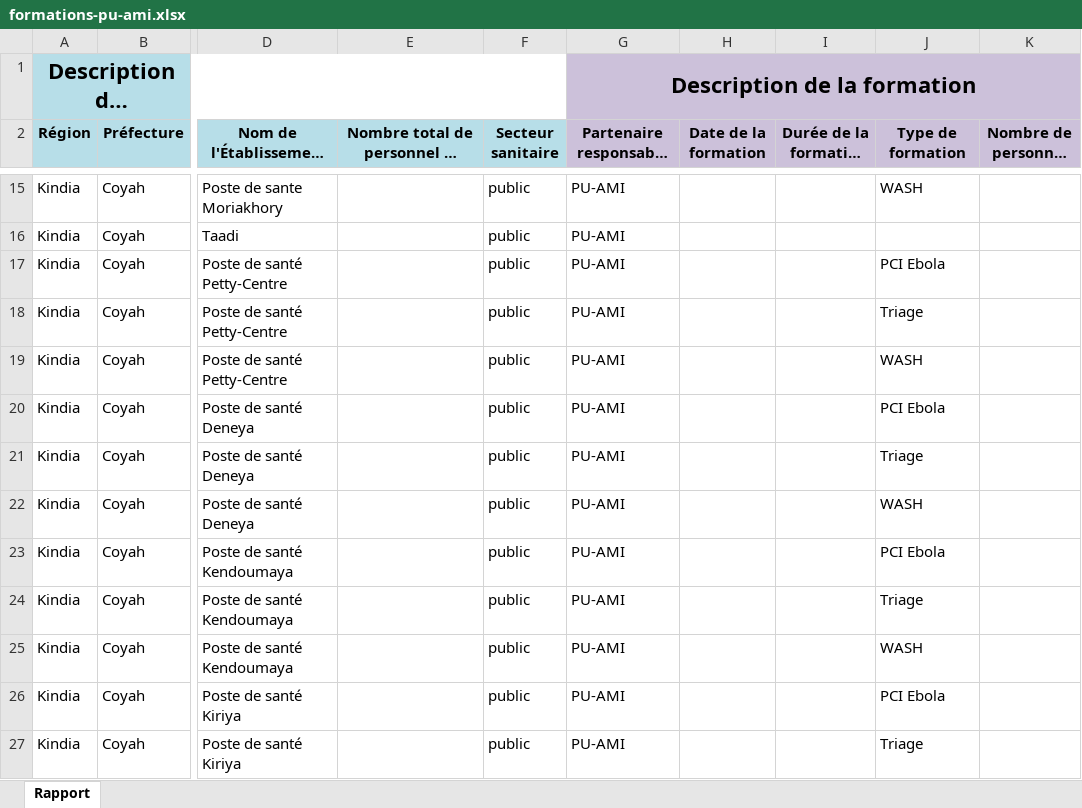
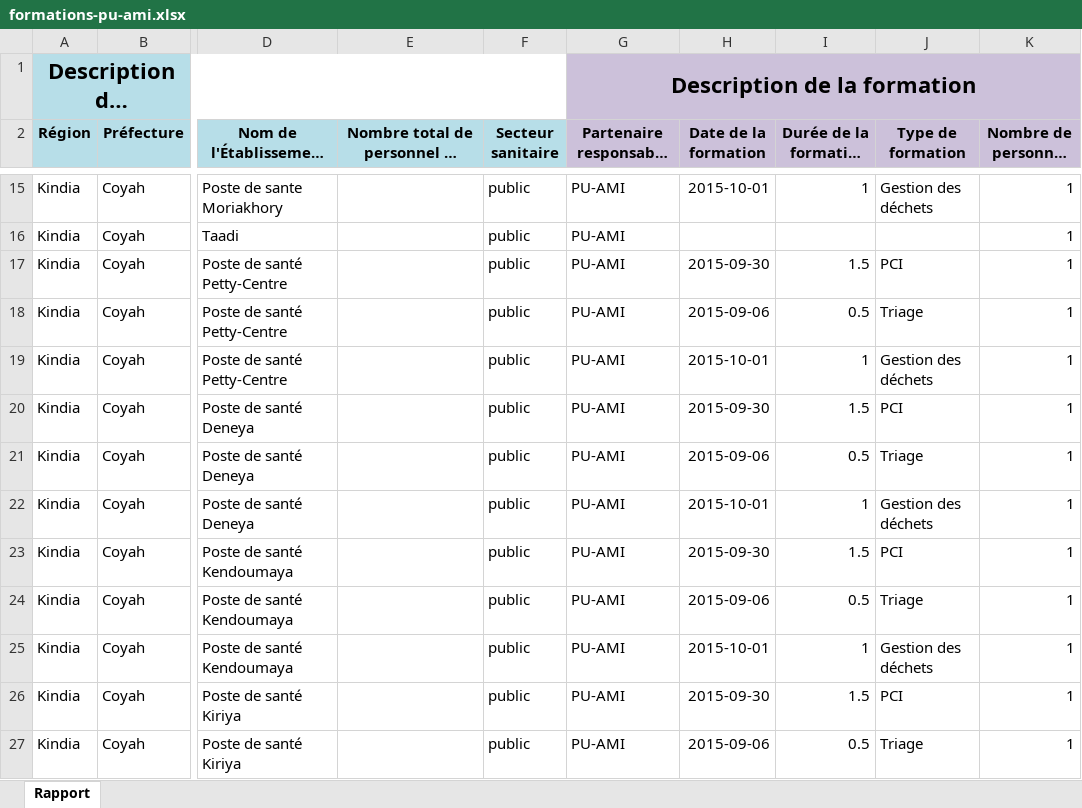
Before and after one commit to OCHA-DAP/guinea-ipc, an Excel workbook: Uploads/PU AMI IPC uploads/formations-pu-ami.xlsx, sheet Rapport, drawn as a sheet; only a part is shown, gaps mark what is left out; long unchanged cells end in …; values as stored, in another font and other column widths than the file's, no borders; the diff covers the shown part only; the diff names each change by its address in the sheet, - before the commit and + after, or states it on an @@ line.

```diff
--- a/Uploads/PU AMI IPC uploads/formations-pu-ami.xlsx (sheet Rapport)
+++ b/Uploads/PU AMI IPC uploads/formations-pu-ami.xlsx (sheet Rapport)
-H15 (Date de la formation): (empty)
+H15 (Date de la formation): 2015-10-01
-I15 (Durée de la formation (jours)): (empty)
+I15 (Durée de la formation (jours)): 1
-J15 (Type de formation): WASH
+J15 (Type de formation): Gestion des déchets
-K15:K27 (Nombre de personnes formées): (empty)
+K15:K27 (Nombre de personnes formées): 1
-H17 (Date de la formation): (empty)
+H17 (Date de la formation): 2015-09-30
-I17 (Durée de la formation (jours)): (empty)
+I17 (Durée de la formation (jours)): 1.5
-J17 (Type de formation): PCI Ebola
+J17 (Type de formation): PCI
-H18 (Date de la formation): (empty)
+H18 (Date de la formation): 2015-09-06
-I18 (Durée de la formation (jours)): (empty)
+I18 (Durée de la formation (jours)): 0.5
-H19 (Date de la formation): (empty)
+H19 (Date de la formation): 2015-10-01
-I19 (Durée de la formation (jours)): (empty)
+I19 (Durée de la formation (jours)): 1
-J19 (Type de formation): WASH
+J19 (Type de formation): Gestion des déchets
-H20 (Date de la formation): (empty)
+H20 (Date de la formation): 2015-09-30
-I20 (Durée de la formation (jours)): (empty)
+I20 (Durée de la formation (jours)): 1.5
-J20 (Type de formation): PCI Ebola
+J20 (Type de formation): PCI
-H21 (Date de la formation): (empty)
+H21 (Date de la formation): 2015-09-06
-I21 (Durée de la formation (jours)): (empty)
+I21 (Durée de la formation (jours)): 0.5
-H22 (Date de la formation): (empty)
+H22 (Date de la formation): 2015-10-01
-I22 (Durée de la formation (jours)): (empty)
+I22 (Durée de la formation (jours)): 1
-J22 (Type de formation): WASH
+J22 (Type de formation): Gestion des déchets
-H23 (Date de la formation): (empty)
+H23 (Date de la formation): 2015-09-30
-I23 (Durée de la formation (jours)): (empty)
+I23 (Durée de la formation (jours)): 1.5
-J23 (Type de formation): PCI Ebola
+J23 (Type de formation): PCI
-H24 (Date de la formation): (empty)
+H24 (Date de la formation): 2015-09-06
-I24 (Durée de la formation (jours)): (empty)
+I24 (Durée de la formation (jours)): 0.5
-H25 (Date de la formation): (empty)
+H25 (Date de la formation): 2015-10-01
-I25 (Durée de la formation (jours)): (empty)
+I25 (Durée de la formation (jours)): 1
-J25 (Type de formation): WASH
+J25 (Type de formation): Gestion des déchets
-H26 (Date de la formation): (empty)
+H26 (Date de la formation): 2015-09-30
-I26 (Durée de la formation (jours)): (empty)
+I26 (Durée de la formation (jours)): 1.5
-J26 (Type de formation): PCI Ebola
+J26 (Type de formation): PCI
-H27 (Date de la formation): (empty)
+H27 (Date de la formation): 2015-09-06
-I27 (Durée de la formation (jours)): (empty)
+I27 (Durée de la formation (jours)): 0.5
```
Also changed, not shown: 296 edited cells elsewhere in this sheet, Uploads/IMC IPC uploads/formations-imc.xlsx, Uploads/Jhpiego IPC uploads/formations-jhpiego.xlsx, 8 other files.
